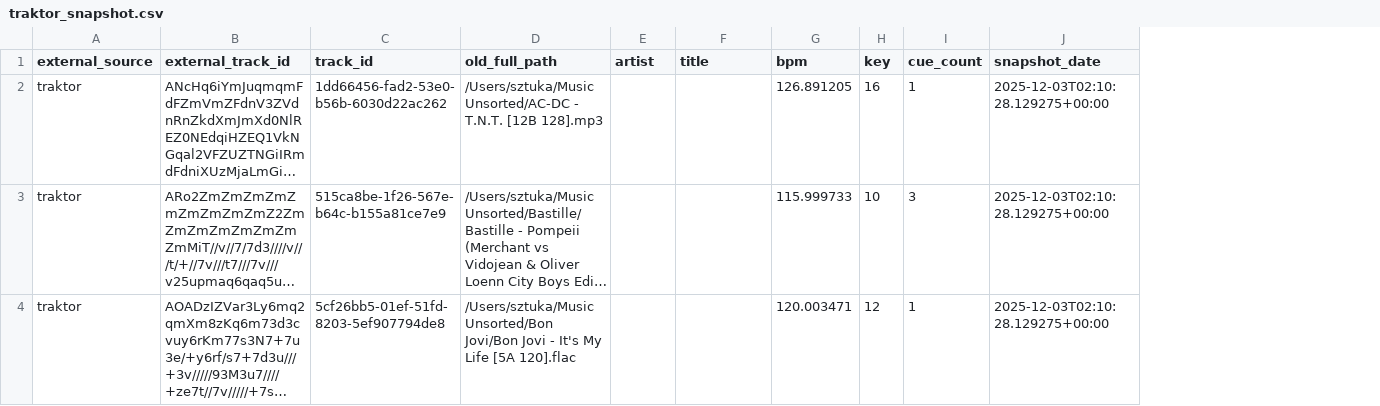
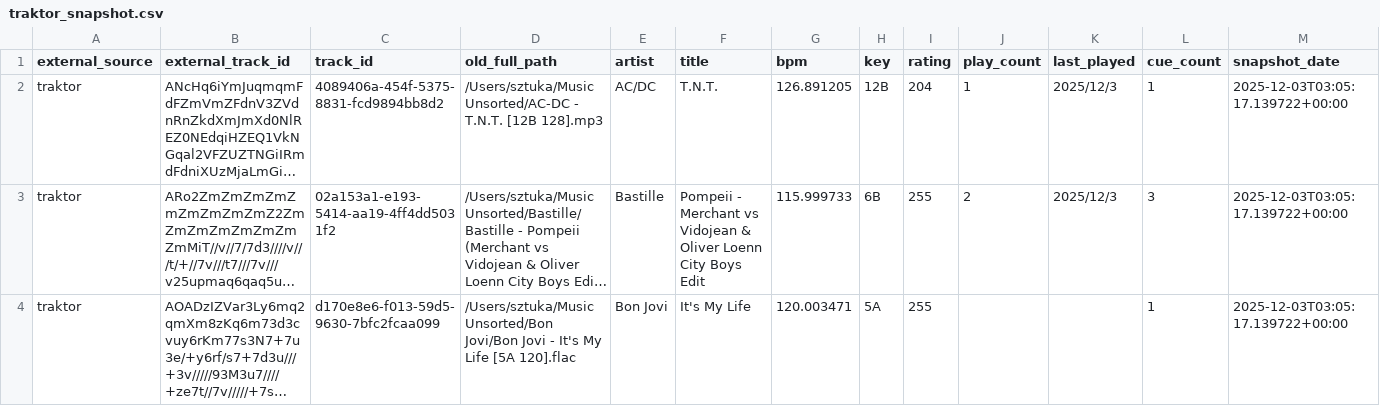
Before and after one commit to Sztuka/dj-library-manager, a CSV file: LOGS/external_snapshots/traktor_snapshot.csv, drawn as a sheet; long unchanged cells end in …; addresses are those after the commit; the diff names each change by its address in the sheet, - before the commit and + after, or states it on an @@ line.

```diff
--- a/LOGS/external_snapshots/traktor_snapshot.csv
+++ b/LOGS/external_snapshots/traktor_snapshot.csv
+column I (rating), rows 2-4: 204 | 255 | 255
+column J (play_count), rows 2-3: 1 | 2
+column K (last_played), rows 2-3: 2025/12/3 | 2025/12/3
-C2 (track_id): 1dd66456-fad2-53e0-b56b-6030d22ac262
+C2 (track_id): 4089406a-454f-5375-8831-fcd9894bb8d2
-E2 (artist): (empty)
+E2 (artist): AC/DC
-F2 (title): (empty)
+F2 (title): T.N.T.
-H2 (key): 16
+H2 (key): 12B
-M2:M4 (snapshot_date): 2025-12-03T02:10:28.129275+00:00
+M2:M4 (snapshot_date): 2025-12-03T03:05:17.139722+00:00
-C3 (track_id): 515ca8be-1f26-567e-b64c-b155a81ce7e9
+C3 (track_id): 02a153a1-e193-5414-aa19-4ff4dd5031f2
-E3 (artist): (empty)
+E3 (artist): Bastille
-F3 (title): (empty)
+F3 (title): Pompeii - Merchant vs Vidojean & Oliver Loenn City Boys Edit
-H3 (key): 10
+H3 (key): 6B
-C4 (track_id): 5cf26bb5-01ef-51fd-8203-5ef907794de8
+C4 (track_id): d170e8e6-f013-59d5-9630-7bfc2fcaa099
-E4 (artist): (empty)
+E4 (artist): Bon Jovi
-F4 (title): (empty)
+F4 (title): It's My Life
-H4 (key): 12
+H4 (key): 5A
```
Also changed, not shown: LOGS/external_snapshots/rekordbox_snapshot.csv, 1 other file.
